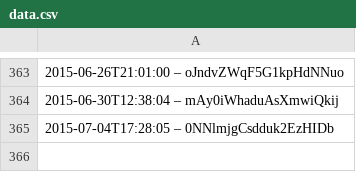
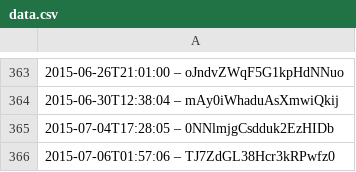
Before and after one commit to slunfuedrac/solana-trading-bot-v2, a CSV file: data.csv, drawn as a sheet; only a part is shown, gaps mark what is left out; the diff names each change by its address in the sheet, - before the commit and + after, or states it on an @@ line.

```diff
--- a/data.csv
+++ b/data.csv
+row 366: 2015-07-06T01:57:06 – TJ7ZdGL38Hcr3kRPwfz0
```
